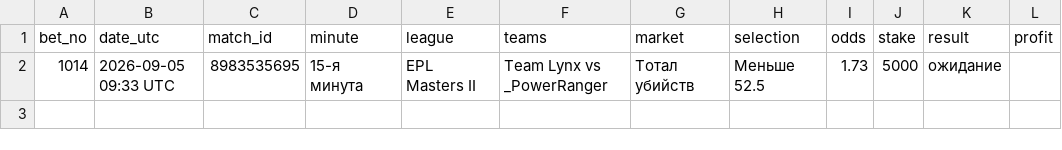
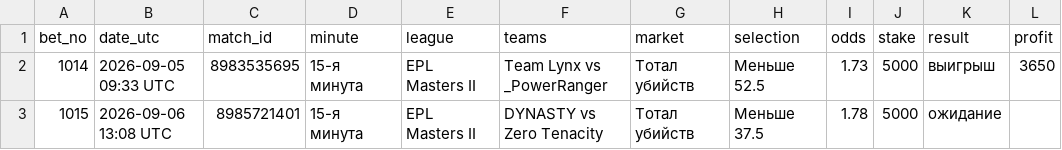
Before and after one commit to betsaipro-predictions/betsaipro-predictions, a CSV file: bets/2026-09.csv, drawn as a sheet.

```diff
--- a/bets/2026-09.csv
+++ b/bets/2026-09.csv
@@ -1,2 +1,3 @@
 bet_no,date_utc,match_id,minute,league,teams,market,selection,odds,stake,result,profit
-1014,2026-09-05 09:33 UTC,8983535695,15-я минута,EPL Masters II,Team Lynx vs _PowerRanger,Тотал убийств,Меньше 52.5,1.73,5000,ожидание,
+1014,2026-09-05 09:33 UTC,8983535695,15-я минута,EPL Masters II,Team Lynx vs _PowerRanger,Тотал убийств,Меньше 52.5,1.73,5000,выигрыш,3650
+1015,2026-09-06 13:08 UTC,8985721401,15-я минута,EPL Masters II,DYNASTY vs Zero Tenacity,Тотал убийств,Меньше 37.5,1.78,5000,ожидание,
```
Also changed, not shown: 2 other files.
